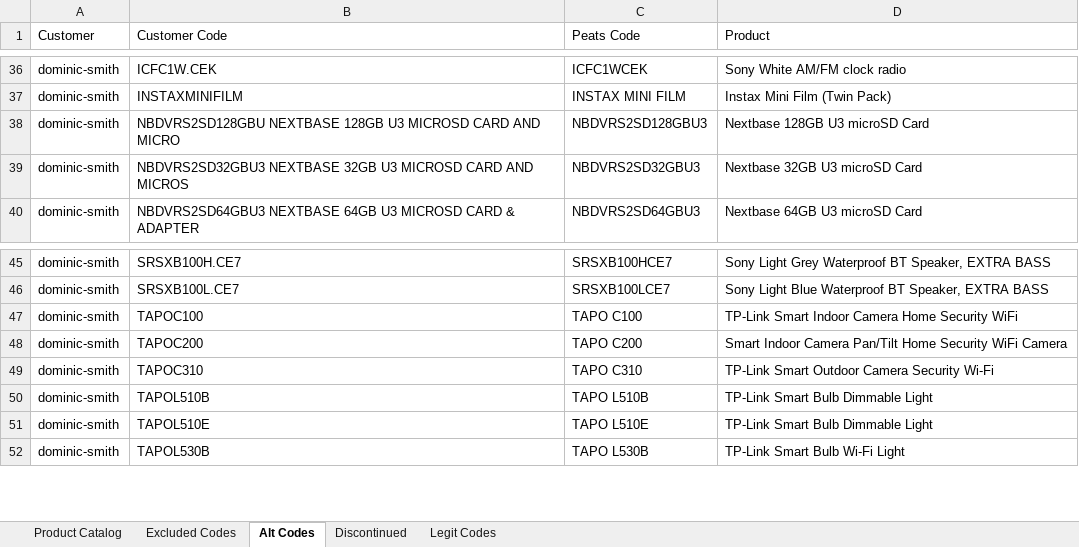
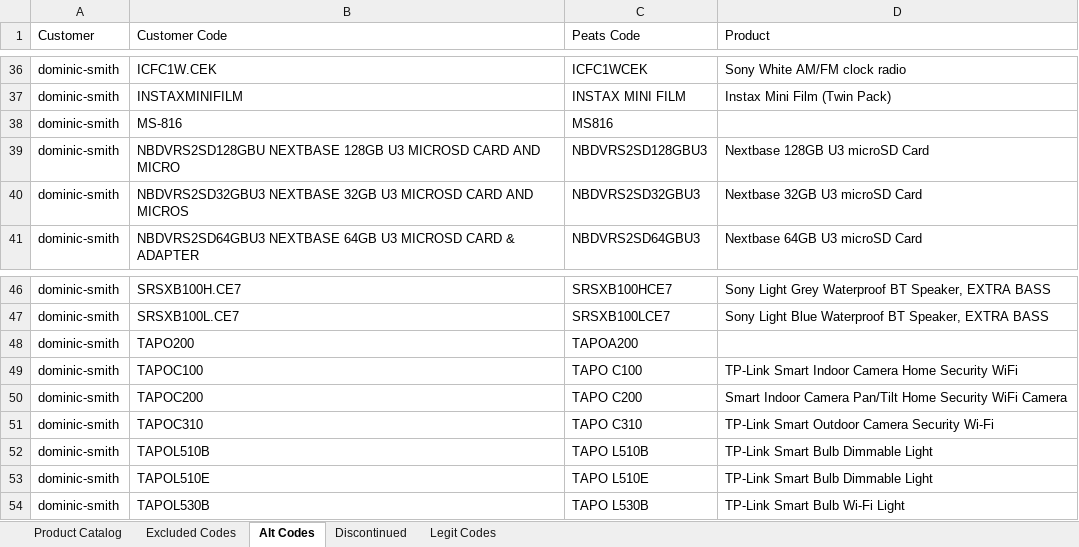
Before and after one commit to Rob-Peats/peats-tools, an Excel workbook: product_catalog.xlsx, sheet Alt Codes, drawn as a sheet; only a part is shown, gaps mark what is left out; values as stored, in another font and other column widths than the file's, no borders; the diff names each change by its address in the sheet, - before the commit and + after, or states it on an @@ line.

```diff
--- a/product_catalog.xlsx (sheet Alt Codes)
+++ b/product_catalog.xlsx (sheet Alt Codes)
+row 38: dominic-smith | MS-816 | MS816
+row 48: dominic-smith | TAPO200 | TAPOA200
```
Also changed, not shown: sheet Legit Codes, sheet Product Catalog.
